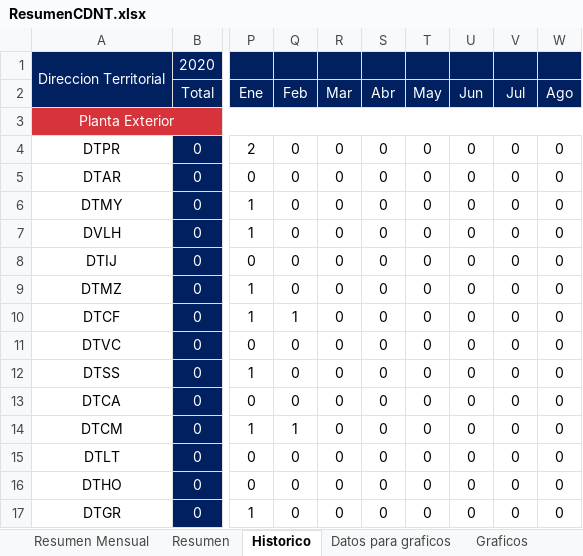
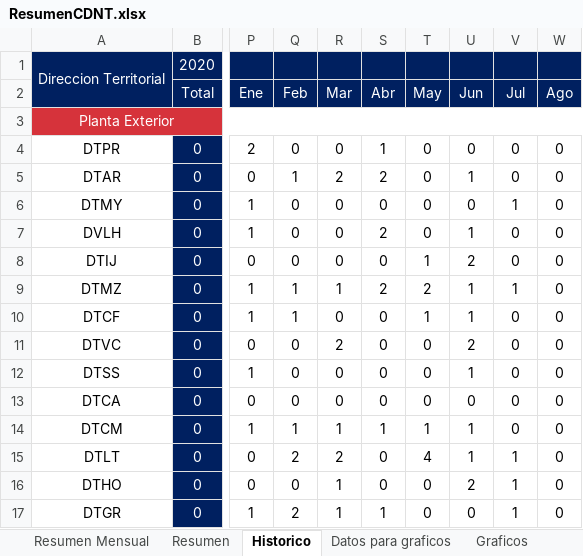
Before and after one commit to humber42/sistema-gestion-hd, an Excel workbook: src/informesGenerados/ResumenCDNT.xlsx, sheet Historico, drawn as a sheet; only a part is shown, gaps mark what is left out; values as stored, in another font and other column widths than the file's, no borders; the diff covers the shown part only; the diff names each change by its address in the sheet, - before the commit and + after, or states it on an @@ line.

```diff
--- a/src/informesGenerados/ResumenCDNT.xlsx (sheet Historico)
+++ b/src/informesGenerados/ResumenCDNT.xlsx (sheet Historico)
-S4: 0
+S4: 1
-Q5: 0
+Q5: 1
-R5: 0
+R5: 2
-S5: 0
+S5: 2
-U5: 0
+U5: 1
-V6: 0
+V6: 1
-S7: 0
+S7: 2
-U7: 0
+U7: 1
-T8: 0
+T8: 1
-U8: 0
+U8: 2
-Q9: 0
+Q9: 1
-R9: 0
+R9: 1
-S9: 0
+S9: 2
-T9: 0
+T9: 2
-U9:U10: 0
+U9:U10: 1
-V9: 0
+V9: 1
-T10: 0
+T10: 1
-R11: 0
+R11: 2
-U11: 0
+U11: 2
-U12: 0
+U12: 1
-R14: 0
+R14: 1
-S14: 0
+S14: 1
-T14: 0
+T14: 1
-U14:U15: 0
+U14:U15: 1
-Q15: 0
+Q15: 2
-R15: 0
+R15: 2
-T15: 0
+T15: 4
-V15:V17: 0
+V15:V17: 1
-R16:R17: 0
+R16:R17: 1
-U16: 0
+U16: 2
-Q17: 0
+Q17: 2
-S17: 0
+S17: 1
```
Also changed, not shown: 6 added rows, 6 removed rows and 20 edited cells elsewhere in this sheet, sheet Datos para graficos, sheet Resumen, sheet Resumen Mensual, charts or pictures, src/informesGenerados/HechosParaUnidadOrganizativa.xlsx, src/informesGenerados/HurtoListado.xlsx, 31 other files.
